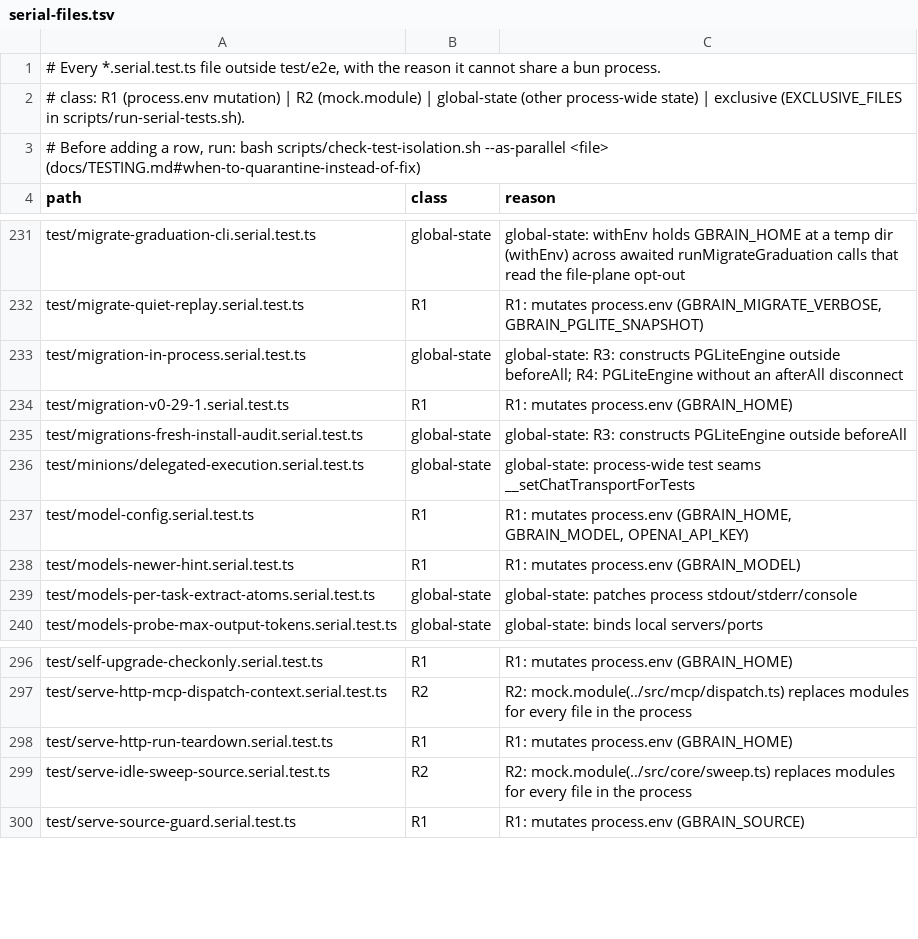
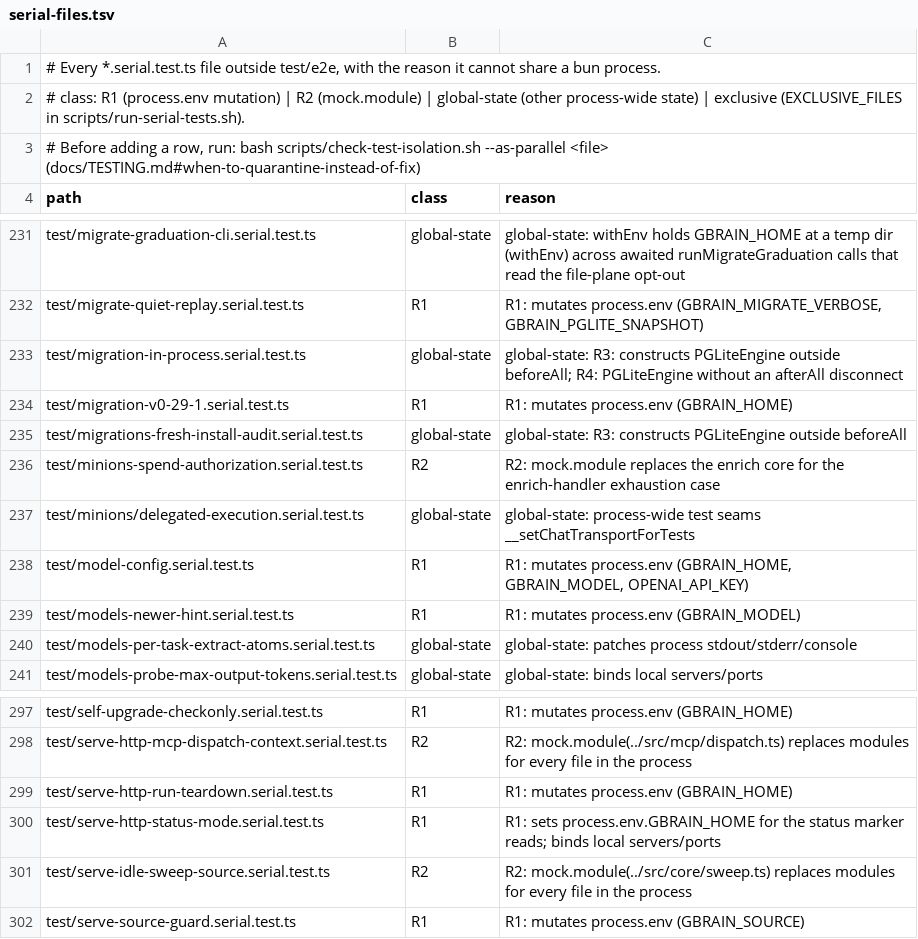
Before and after one commit to BeatusMomentum/gbrain, a TSV file: scripts/serial-files.tsv, drawn as a sheet; only a part is shown, gaps mark what is left out.

Commit message:
test: register the two new serial files in scripts/serial-files.tsv

```diff
--- a/scripts/serial-files.tsv
+++ b/scripts/serial-files.tsv
@@ -235,2 +235,3 @@ test/migration-v0-29-1.serial.test.ts	R1	R1: mutates process.env (GBRAIN_HOME)
 test/migrations-fresh-install-audit.serial.test.ts	global-state	global-state: R3: constructs PGLiteEngine outside beforeAll
+test/minions-spend-authorization.serial.test.ts	R2	R2: mock.module replaces the enrich core for the enrich-handler exhaustion case
 test/minions/delegated-execution.serial.test.ts	global-state	global-state: process-wide test seams __setChatTransportForTests
@@ -298,2 +299,3 @@ test/serve-http-mcp-dispatch-context.serial.test.ts	R2	R2: mock.module(../src/mc
 test/serve-http-run-teardown.serial.test.ts	R1	R1: mutates process.env (GBRAIN_HOME)
+test/serve-http-status-mode.serial.test.ts	R1	R1: sets process.env.GBRAIN_HOME for the status marker reads; binds local servers/ports
 test/serve-idle-sweep-source.serial.test.ts	R2	R2: mock.module(../src/core/sweep.ts) replaces modules for every file in the process
```
